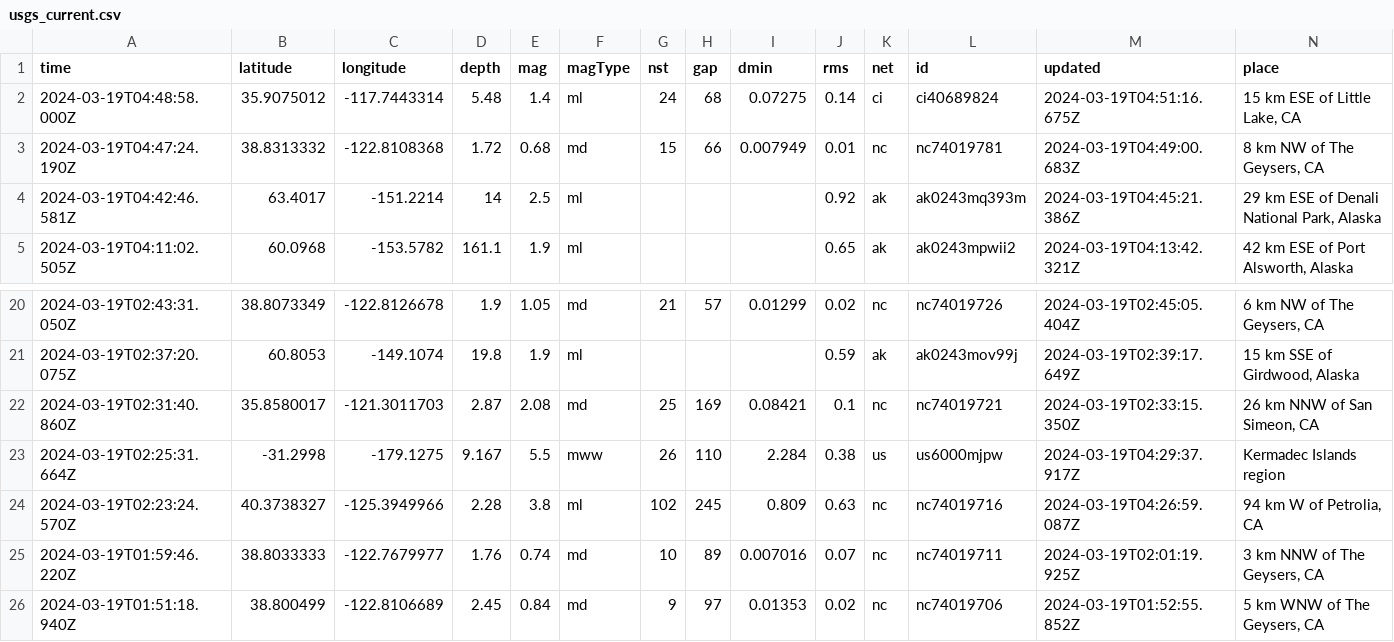
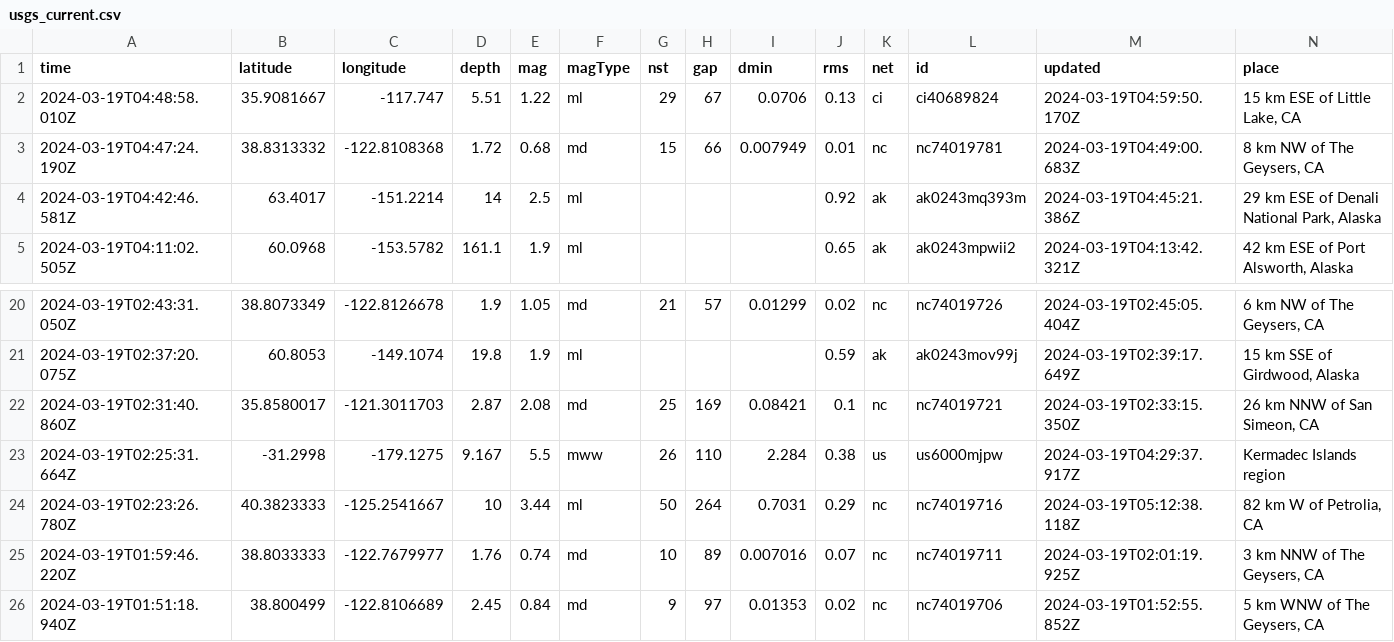
Before and after one commit to namakshenas/Github-Action-Data-Pipeline, a CSV file: usgs_current.csv, drawn as a sheet; only a part is shown, gaps mark what is left out; removed rows and columns are numbered as before the commit, all else as after; rows hold the shown columns only; the diff names each change by its address in the sheet, - before the commit and + after, or states it on an @@ line.

Commit message:
Latest data: Tue Mar 19 05:16:56 UTC 2024

```diff
--- a/usgs_current.csv
+++ b/usgs_current.csv
-row 2: 2024-03-19T04:48:58.000Z | 35.9075012 | -117.7443314 | 5.48 | 1.4 | ml | 24 | 68 | 0.07275 | 0.14 | ci | ci40689824 | 2024-03-19T04:51:16.675Z | 15 km ESE of Little Lake, CA
+row 2: 2024-03-19T04:48:58.010Z | 35.9081667 | -117.747 | 5.51 | 1.22 | ml | 29 | 67 | 0.0706 | 0.13 | ci | ci40689824 | 2024-03-19T04:59:50.170Z | 15 km ESE of Little Lake, CA
-row 24: 2024-03-19T02:23:24.570Z | 40.3738327 | -125.3949966 | 2.28 | 3.8 | ml | 102 | 245 | 0.809 | 0.63 | nc | nc74019716 | 2024-03-19T04:26:59.087Z | 94 km W of Petrolia, CA
+row 24: 2024-03-19T02:23:26.780Z | 40.3823333 | -125.2541667 | 10 | 3.44 | ml | 50 | 264 | 0.7031 | 0.29 | nc | nc74019716 | 2024-03-19T05:12:38.118Z | 82 km W of Petrolia, CA
```
